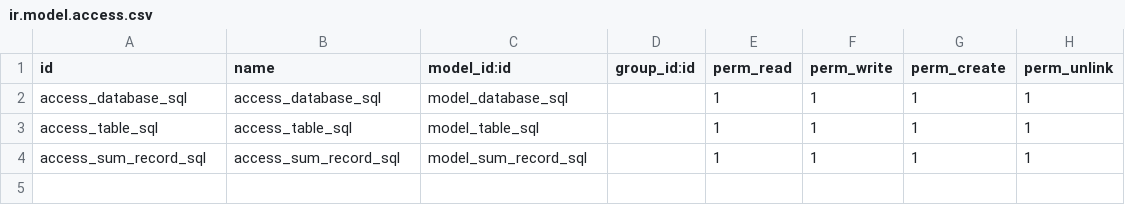
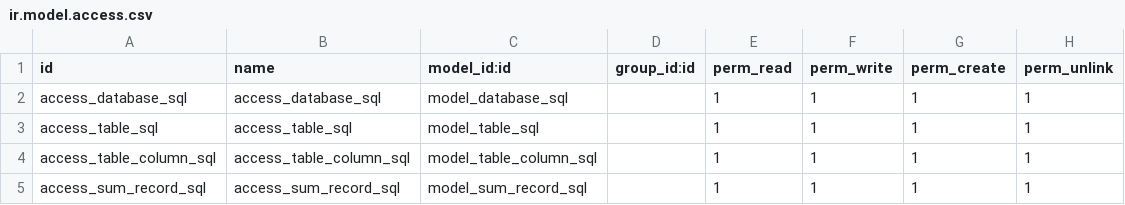
Before and after one commit to blazewest/dienbien_check_links, a CSV file: info_sql/security/ir.model.access.csv, drawn as a sheet; the diff names each change by its address in the sheet, - before the commit and + after, or states it on an @@ line.

```diff
--- a/info_sql/security/ir.model.access.csv
+++ b/info_sql/security/ir.model.access.csv
+row 4: access_table_column_sql | access_table_column_sql | model_table_column_sql |  | 1 | 1 | 1 | 1
```
Also changed, not shown: 1 other file.
